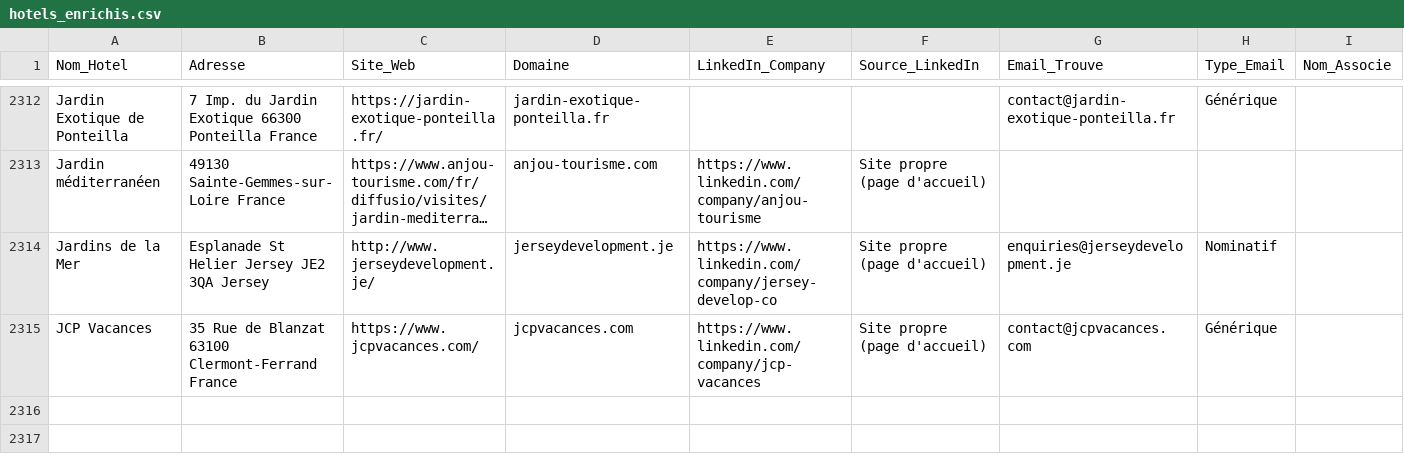
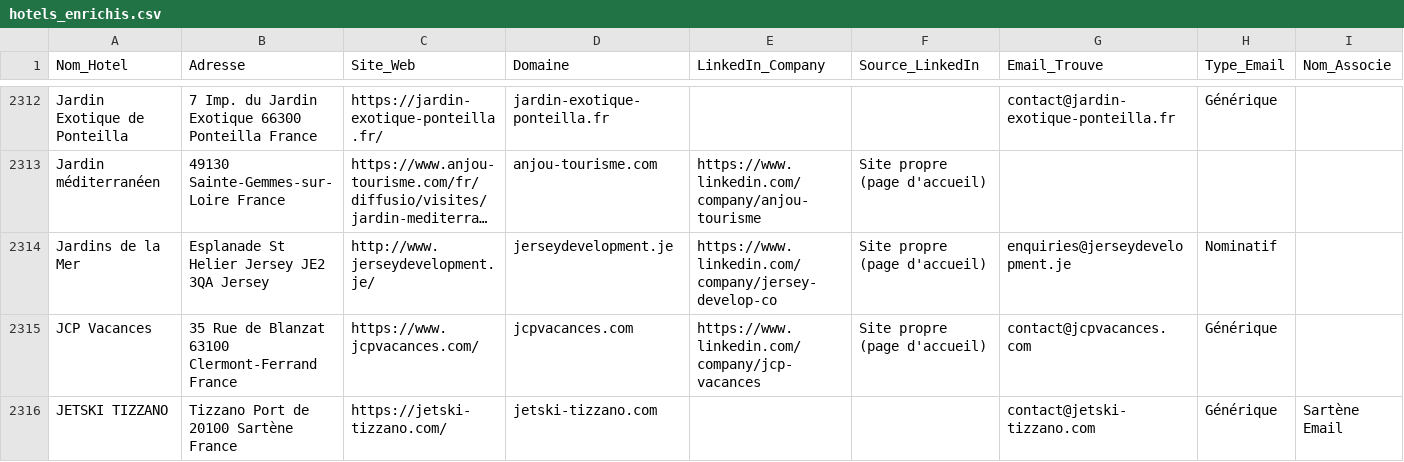
Before and after one commit to tsimokaza01-source/URL-5, a CSV file: hotels_enrichis.csv, drawn as a sheet; only a part is shown, gaps mark what is left out; long unchanged cells end in …; the diff names each change by its address in the sheet, - before the commit and + after, or states it on an @@ line.

```diff
--- a/hotels_enrichis.csv
+++ b/hotels_enrichis.csv
+row 2316: JETSKI TIZZANO | Tizzano Port de 20100 Sartène France | https://jetski-tizzano.com/ | jetski-tizzano.com |  |  | contact@jetski-tizzano.com | Générique | Sartène Email
```
Also changed, not shown: 1 other file.
